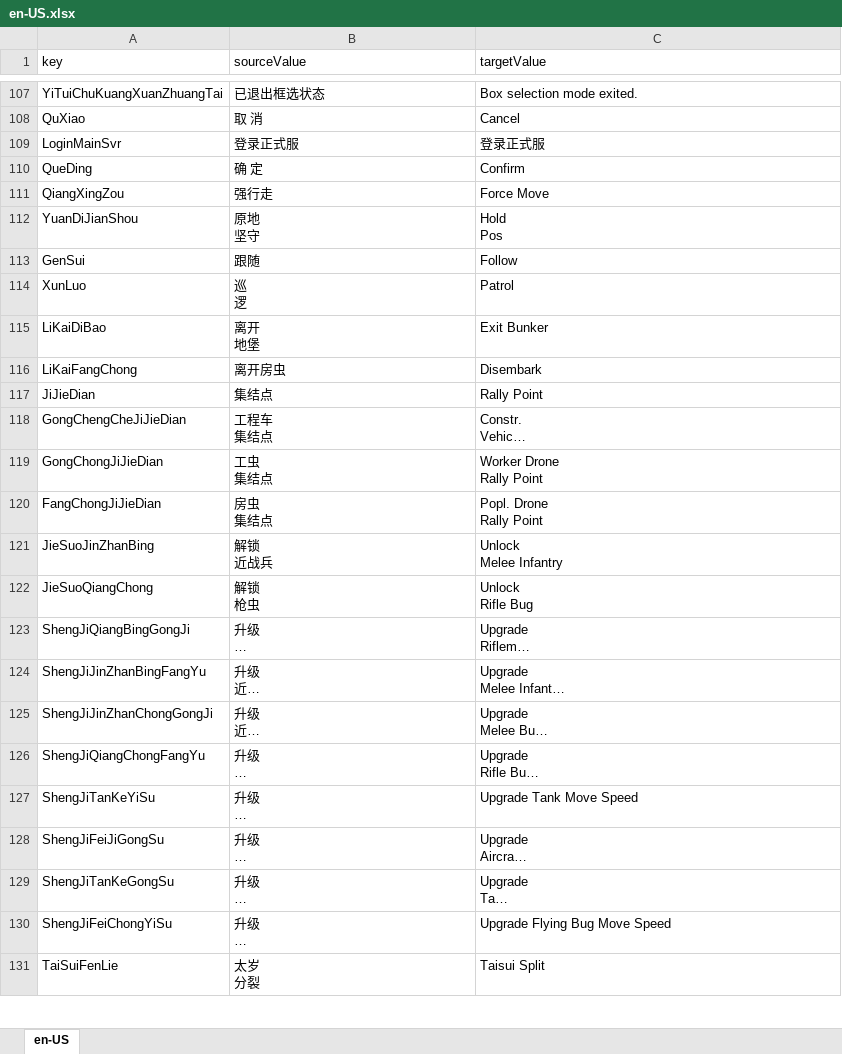
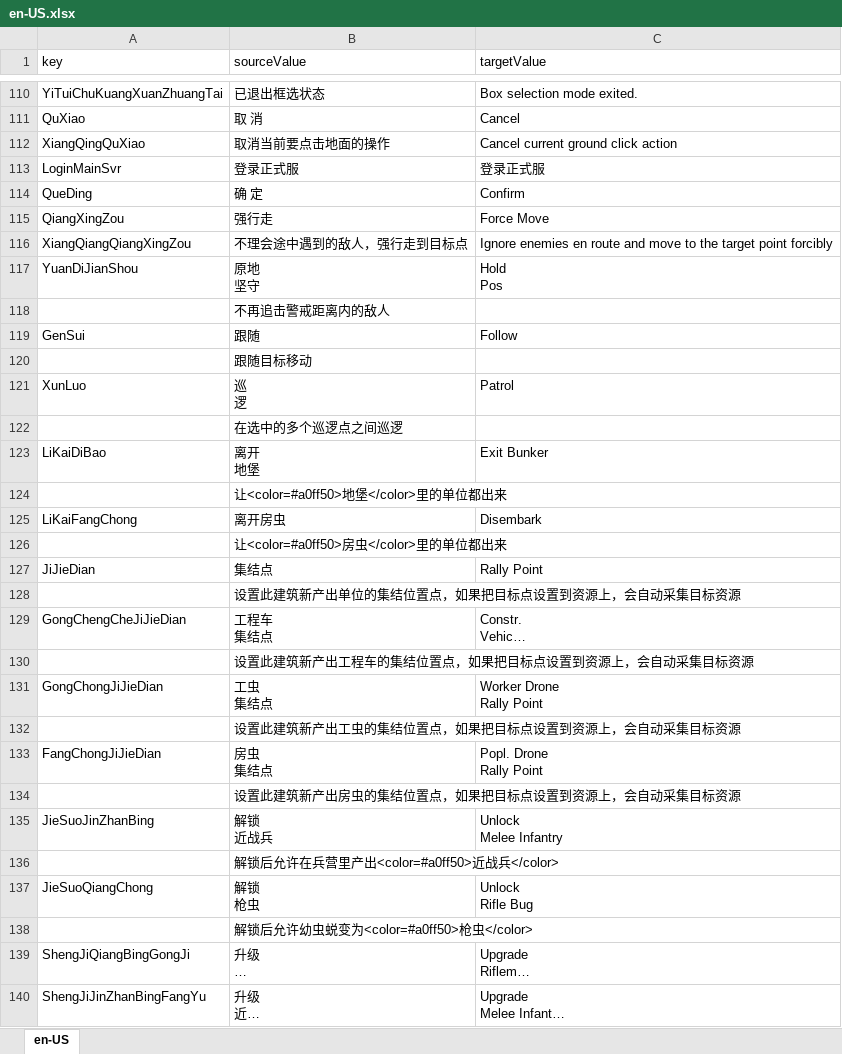
Before and after one commit to 544898458/cocos-creator38-demo, an Excel workbook: assets/翻译/en-US.xlsx, sheet en-US, drawn as a sheet; only a part is shown, gaps mark what is left out; the shorter side is filled out with more unchanged rows; long unchanged cells end in …; values as stored, in another font and other column widths than the file's, no borders; the diff covers the shown part only; the diff names each change by its address in the sheet, - before the commit and + after, or states it on an @@ line.

```diff
--- a/assets/翻译/en-US.xlsx (sheet en-US)
+++ b/assets/翻译/en-US.xlsx (sheet en-US)
+row 112: XiangQingQuXiao | 取消当前要点击地面的操作 | Cancel current ground click action
+row 116: XiangQiangQiangXingZou | 不理会途中遇到的敌人，强行走到目标点 | Ignore enemies en route and move to the target point forcibly
+row 118:  | 不再追击警戒距离内的敌人
+row 120:  | 跟随目标移动
+row 122:  | 在选中的多个巡逻点之间巡逻
+row 124:  | 让<color=#a0ff50>地堡</color>里的单位都出来
+row 126:  | 让<color=#a0ff50>房虫</color>里的单位都出来
+row 128:  | 设置此建筑新产出单位的集结位置点，如果把目标点设置到资源上，会自动采集目标资源
+row 130:  | 设置此建筑新产出工程车的集结位置点，如果把目标点设置到资源上，会自动采集目标资源
+row 132:  | 设置此建筑新产出工虫的集结位置点，如果把目标点设置到资源上，会自动采集目标资源
+row 134:  | 设置此建筑新产出房虫的集结位置点，如果把目标点设置到资源上，会自动采集目标资源
+row 136:  | 解锁后允许在兵营里产出<color=#a0ff50>近战兵</color>
+row 138:  | 解锁后允许幼虫蜕变为<color=#a0ff50>枪虫</color>
```
Also changed, not shown: 5 added rows elsewhere in this sheet, assets/翻译/zh-Hans-CN.xlsx, 7 other files.
